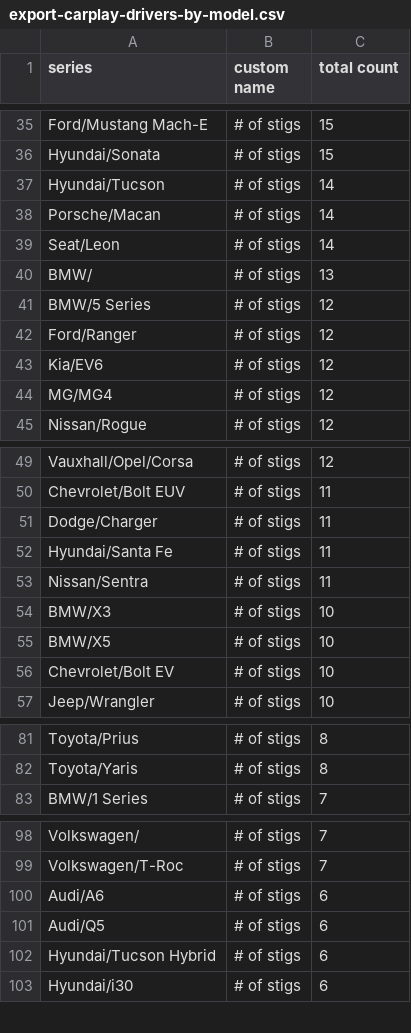
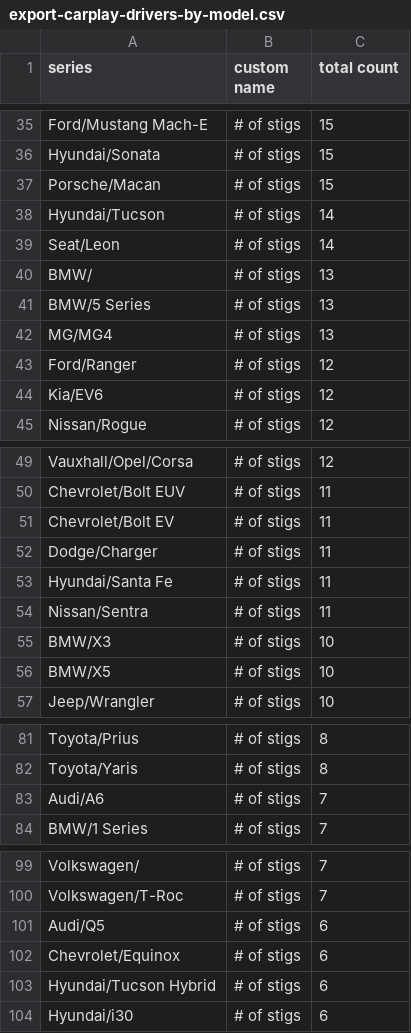
Before and after one commit to ClutchEngineering/sidecar.clutch.engineering, a CSV file: Sources/gensite/export-carplay-drivers-by-model.csv, drawn as a sheet; only a part is shown, gaps mark what is left out; the diff covers the shown part only.

```diff
--- a/Sources/gensite/export-carplay-drivers-by-model.csv
+++ b/Sources/gensite/export-carplay-drivers-by-model.csv
@@ -36,10 +36,10 @@ Ford/Mustang Mach-E,# of stigs,15
 Hyundai/Sonata,# of stigs,15
+Porsche/Macan,# of stigs,15
 Hyundai/Tucson,# of stigs,14
-Porsche/Macan,# of stigs,14
 Seat/Leon,# of stigs,14
 BMW/,# of stigs,13
-BMW/5 Series,# of stigs,12
+BMW/5 Series,# of stigs,13
+MG/MG4,# of stigs,13
 Ford/Ranger,# of stigs,12
 Kia/EV6,# of stigs,12
-MG/MG4,# of stigs,12
 Nissan/Rogue,# of stigs,12
@@ -50,2 +50,3 @@ Vauxhall/Opel/Corsa,# of stigs,12
 Chevrolet/Bolt EUV,# of stigs,11
+Chevrolet/Bolt EV,# of stigs,11
 Dodge/Charger,# of stigs,11
@@ -55,3 +56,2 @@ BMW/X3,# of stigs,10
 BMW/X5,# of stigs,10
-Chevrolet/Bolt EV,# of stigs,10
 Jeep/Wrangler,# of stigs,10
@@ -82,2 +82,3 @@ Toyota/Prius,# of stigs,8
 Toyota/Yaris,# of stigs,8
+Audi/A6,# of stigs,7
 BMW/1 Series,# of stigs,7
@@ -99,4 +100,4 @@ Volkswagen/,# of stigs,7
 Volkswagen/T-Roc,# of stigs,7
-Audi/A6,# of stigs,6
 Audi/Q5,# of stigs,6
+Chevrolet/Equinox,# of stigs,6
 Hyundai/Tucson Hybrid,# of stigs,6
```
Also changed, not shown: 8 added rows, 8 removed rows and 4 edited cells elsewhere in this file, Sources/gensite/export-carplay-distance-traveled-by-model.csv.
